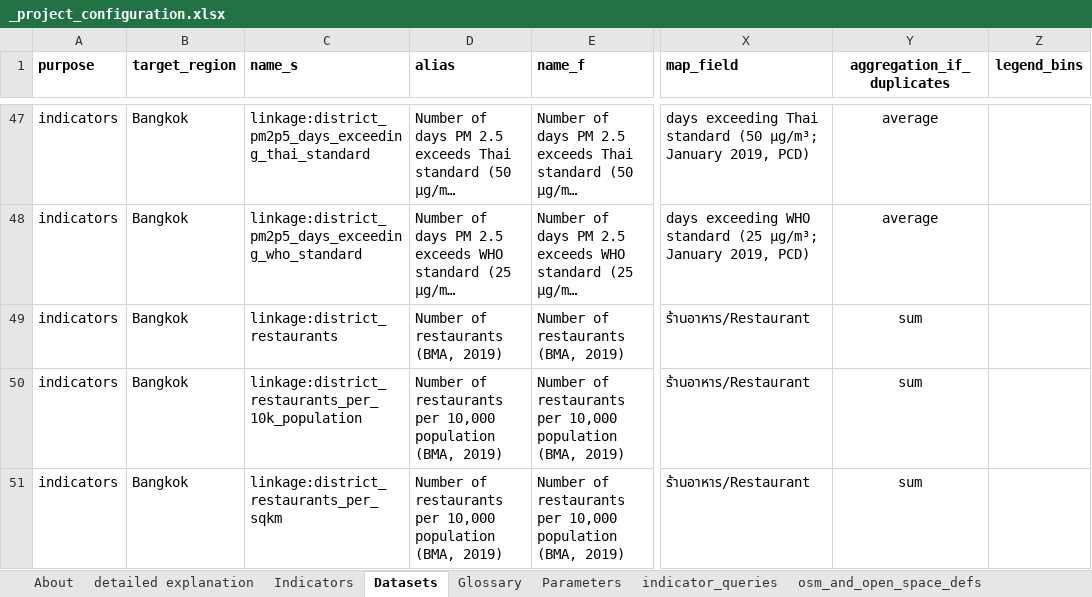
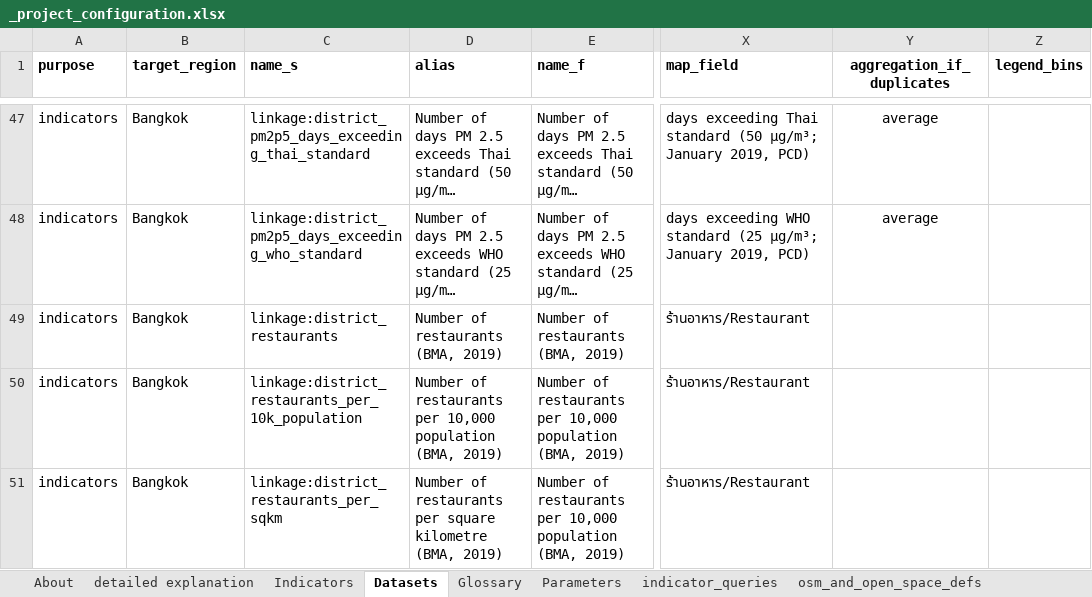
Before and after one commit to carlhiggs/spatial-urban-indicators, an Excel workbook: process/_project_configuration.xlsx, sheet Datasets, drawn as a sheet; only a part is shown, gaps mark what is left out; long unchanged cells end in …; values as stored, in another font and other column widths than the file's, no borders; the diff covers the shown part only; the diff names each change by its address in the sheet, - before the commit and + after, or states it on an @@ line.

```diff
--- a/process/_project_configuration.xlsx (sheet Datasets)
+++ b/process/_project_configuration.xlsx (sheet Datasets)
-Y49:Y51 (aggregation_if_duplicates): sum
+Y49:Y51 (aggregation_if_duplicates): (empty)
-D51 (alias): …restaurants per 10,000 population (BMA, 2019)
+D51 (alias): …restaurants per square kilometre (BMA, 2019)
```
Also changed, not shown: 3 added rows elsewhere in this sheet, 2 other files.
